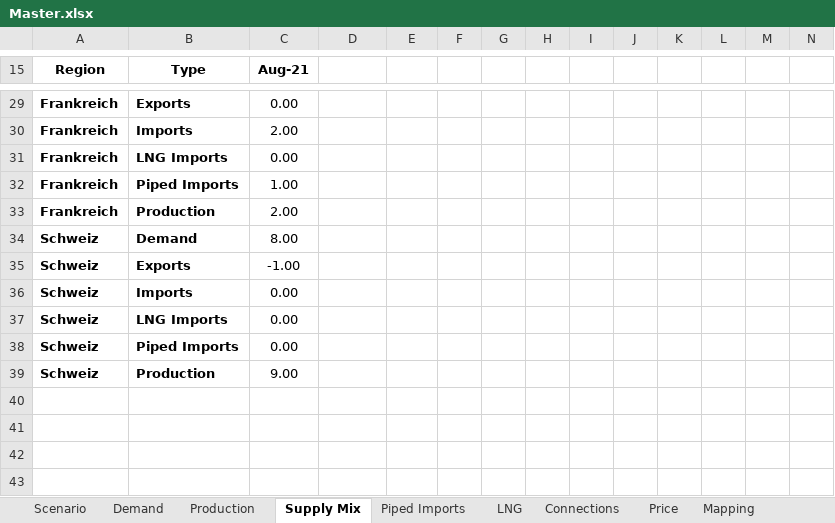
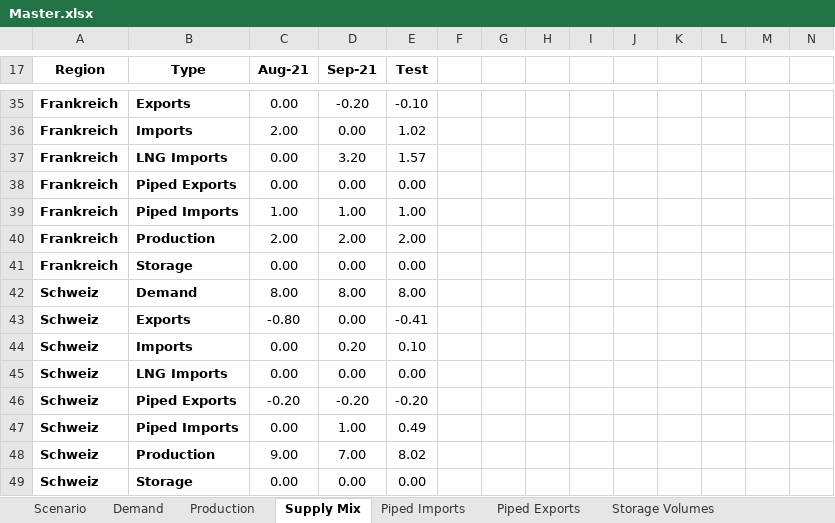
Before and after one commit to freichel/gasmarketmodel, an Excel workbook: gasmarketmodel/data/outputs/Master.xlsx, sheet Supply Mix, drawn as a sheet; only a part is shown, gaps mark what is left out; values as stored, in another font and other column widths than the file's, no borders; charts and pictures not drawn; addresses are those after the commit; rows hold the shown columns only; the diff covers the shown part only; the diff names each change by its address in the sheet, - before the commit and + after, or states it on an @@ line.

```diff
--- a/gasmarketmodel/data/outputs/Master.xlsx (sheet Supply Mix)
+++ b/gasmarketmodel/data/outputs/Master.xlsx (sheet Supply Mix)
+sheet tab: Piped Exports
+sheet tab: Storage Volumes
-D17: (empty)
+D17: Sep-21
-E17: (empty)
+E17: Test
-D35 (Sep-21): (empty)
+D35 (Sep-21): -0.20
-E35 (Test): (empty)
+E35 (Test): -0.10
-D36 (Sep-21): (empty)
+D36 (Sep-21): 0.00
-E36 (Test): (empty)
+E36 (Test): 1.02
-D37 (Sep-21): (empty)
+D37 (Sep-21): 3.20
-E37 (Test): (empty)
+E37 (Test): 1.57
+row 38: Frankreich | Piped Exports | 0.00 | 0.00 | 0.00
-D39 (Sep-21): (empty)
+D39 (Sep-21): 1.00
-E39 (Test): (empty)
+E39 (Test): 1.00
-D40 (Sep-21): (empty)
+D40 (Sep-21): 2.00
-E40 (Test): (empty)
+E40 (Test): 2.00
+row 41: Frankreich | Storage | 0.00 | 0.00 | 0.00
-D42 (Sep-21): (empty)
+D42 (Sep-21): 8.00
-E42 (Test): (empty)
+E42 (Test): 8.00
-C43 (Aug-21): -1.00
+C43 (Aug-21): -0.80
-D43 (Sep-21): (empty)
+D43 (Sep-21): 0.00
-E43 (Test): (empty)
+E43 (Test): -0.41
-D44 (Sep-21): (empty)
+D44 (Sep-21): 0.20
-E44 (Test): (empty)
+E44 (Test): 0.10
-D45 (Sep-21): (empty)
+D45 (Sep-21): 0.00
-E45 (Test): (empty)
+E45 (Test): 0.00
+row 46: Schweiz | Piped Exports | -0.20 | -0.20 | -0.20
-D47 (Sep-21): (empty)
+D47 (Sep-21): 1.00
-E47 (Test): (empty)
+E47 (Test): 0.49
-D48 (Sep-21): (empty)
+D48 (Sep-21): 7.00
-E48 (Test): (empty)
+E48 (Test): 8.02
+row 49: Schweiz | Storage | 0.00 | 0.00 | 0.00
```
Also changed, not shown: 4 added rows and 30 edited cells elsewhere in this sheet, sheet Connections, sheet Production, sheet Demand, sheet Piped Imports, sheet LNG, sheet Price, other sheet tabs, hidden cells, charts or pictures, gasmarketmodel/data/outputs/template - Kopie.xlsx, gasmarketmodel/data/outputs/template.xlsx, 27 other files.
